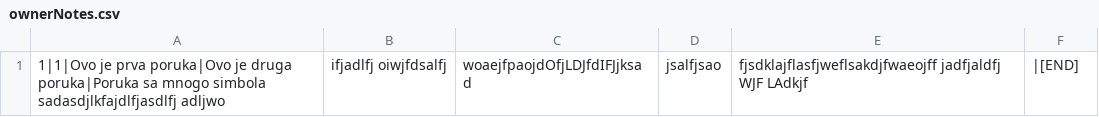
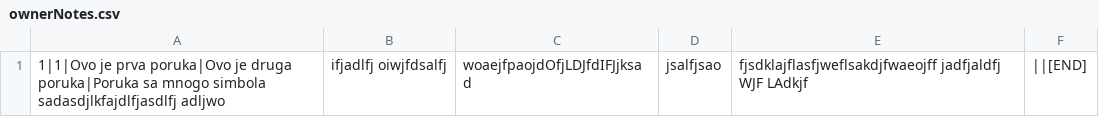
Before and after one commit to urosjevtic/SIMS-project, a CSV file: InitialProject/InitialProject/Resources/Data/ownerNotes.csv, drawn as a sheet.

```diff
--- a/InitialProject/InitialProject/Resources/Data/ownerNotes.csv
+++ b/InitialProject/InitialProject/Resources/Data/ownerNotes.csv
@@ -1 +1 @@
-1|1|Ovo je prva poruka|Ovo je druga poruka|Poruka sa mnogo simbola sadasdjlkfajdlfjasdlfj adljwo;ifjadlfj oiwjfdsalfj ;woaejfpaojdOfjLDJfdIFJjksad;jsalfjsao;fjsdklajflasfjweflsakdjfwaeojff jadfjaldfj WJF LAdkjf;|[END]
+1|1|Ovo je prva poruka|Ovo je druga poruka|Poruka sa mnogo simbola sadasdjlkfajdlfjasdlfj adljwo;ifjadlfj oiwjfdsalfj ;woaejfpaojdOfjLDJfdIFJjksad;jsalfjsao;fjsdklajflasfjweflsakdjfwaeojff jadfjaldfj WJF LAdkjf;||[END]
```
Also changed, not shown: InitialProject/InitialProject/Resources/Data/accommodationReservation.csv, InitialProject/InitialProject/Resources/Data/forumComments.csv, 24 other files.
